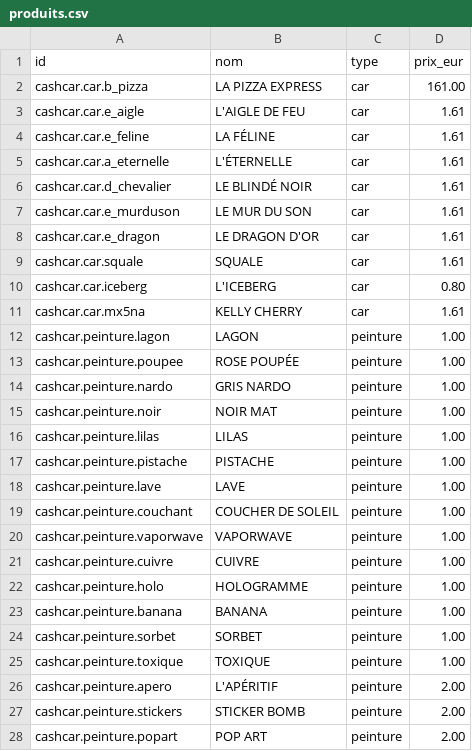
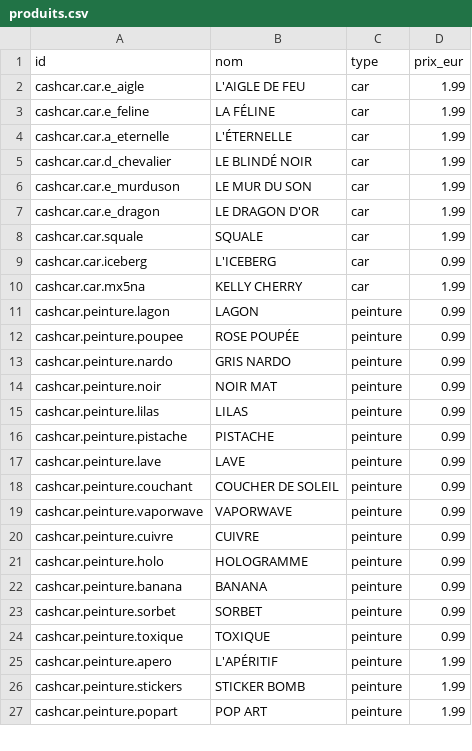
Before and after one commit to sachaberes-lgtm/CAR-CASH-GIT, a CSV file: app-ios/outils/produits.csv, drawn as a sheet; only a part is shown; the diff covers the shown part only.

```diff
--- a/app-ios/outils/produits.csv
+++ b/app-ios/outils/produits.csv
@@ -1,28 +1,27 @@
 id,nom,type,prix_eur
-cashcar.car.b_pizza,LA PIZZA EXPRESS,car,161.00
-cashcar.car.e_aigle,L'AIGLE DE FEU,car,1.61
-cashcar.car.e_feline,LA FÉLINE,car,1.61
-cashcar.car.a_eternelle,L'ÉTERNELLE,car,1.61
-cashcar.car.d_chevalier,LE BLINDÉ NOIR,car,1.61
-cashcar.car.e_murduson,LE MUR DU SON,car,1.61
-cashcar.car.e_dragon,LE DRAGON D'OR,car,1.61
-cashcar.car.squale,SQUALE,car,1.61
-cashcar.car.iceberg,L'ICEBERG,car,0.80
-cashcar.car.mx5na,KELLY CHERRY,car,1.61
-cashcar.peinture.lagon,LAGON,peinture,1.00
-cashcar.peinture.poupee,ROSE POUPÉE,peinture,1.00
-cashcar.peinture.nardo,GRIS NARDO,peinture,1.00
-cashcar.peinture.noir,NOIR MAT,peinture,1.00
-cashcar.peinture.lilas,LILAS,peinture,1.00
-cashcar.peinture.pistache,PISTACHE,peinture,1.00
-cashcar.peinture.lave,LAVE,peinture,1.00
-cashcar.peinture.couchant,COUCHER DE SOLEIL,peinture,1.00
-cashcar.peinture.vaporwave,VAPORWAVE,peinture,1.00
-cashcar.peinture.cuivre,CUIVRE,peinture,1.00
-cashcar.peinture.holo,HOLOGRAMME,peinture,1.00
-cashcar.peinture.banana,BANANA,peinture,1.00
-cashcar.peinture.sorbet,SORBET,peinture,1.00
-cashcar.peinture.toxique,TOXIQUE,peinture,1.00
-cashcar.peinture.apero,L'APÉRITIF,peinture,2.00
-cashcar.peinture.stickers,STICKER BOMB,peinture,2.00
-cashcar.peinture.popart,POP ART,peinture,2.00
+cashcar.car.e_aigle,L'AIGLE DE FEU,car,1.99
+cashcar.car.e_feline,LA FÉLINE,car,1.99
+cashcar.car.a_eternelle,L'ÉTERNELLE,car,1.99
+cashcar.car.d_chevalier,LE BLINDÉ NOIR,car,1.99
+cashcar.car.e_murduson,LE MUR DU SON,car,1.99
+cashcar.car.e_dragon,LE DRAGON D'OR,car,1.99
+cashcar.car.squale,SQUALE,car,1.99
+cashcar.car.iceberg,L'ICEBERG,car,0.99
+cashcar.car.mx5na,KELLY CHERRY,car,1.99
+cashcar.peinture.lagon,LAGON,peinture,0.99
+cashcar.peinture.poupee,ROSE POUPÉE,peinture,0.99
+cashcar.peinture.nardo,GRIS NARDO,peinture,0.99
+cashcar.peinture.noir,NOIR MAT,peinture,0.99
+cashcar.peinture.lilas,LILAS,peinture,0.99
+cashcar.peinture.pistache,PISTACHE,peinture,0.99
+cashcar.peinture.lave,LAVE,peinture,0.99
+cashcar.peinture.couchant,COUCHER DE SOLEIL,peinture,0.99
+cashcar.peinture.vaporwave,VAPORWAVE,peinture,0.99
+cashcar.peinture.cuivre,CUIVRE,peinture,0.99
+cashcar.peinture.holo,HOLOGRAMME,peinture,0.99
+cashcar.peinture.banana,BANANA,peinture,0.99
+cashcar.peinture.sorbet,SORBET,peinture,0.99
+cashcar.peinture.toxique,TOXIQUE,peinture,0.99
+cashcar.peinture.apero,L'APÉRITIF,peinture,1.99
+cashcar.peinture.stickers,STICKER BOMB,peinture,1.99
+cashcar.peinture.popart,POP ART,peinture,1.99
```
Also changed, not shown: 12 edited cells elsewhere in this file, 14 other files.
